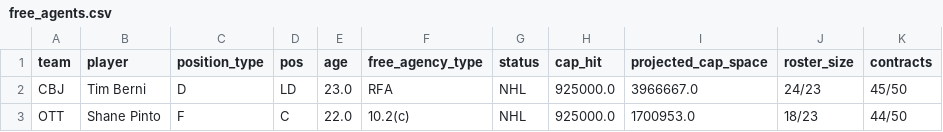
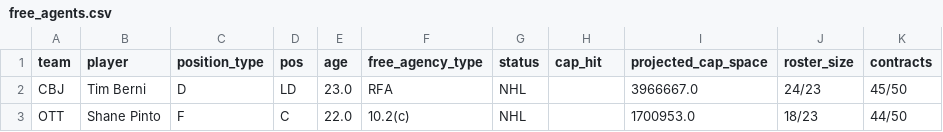
Before and after one commit to cassario/matchupData, a CSV file: free_agents.csv, drawn as a sheet.

```diff
--- a/free_agents.csv
+++ b/free_agents.csv
@@ -1,3 +1,3 @@
 team,player,position_type,pos,age,free_agency_type,status,cap_hit,projected_cap_space,roster_size,contracts
-CBJ,Tim Berni,D,LD,23.0,RFA,NHL,925000.0,3966667.0,24/23,45/50
-OTT,Shane Pinto,F,C,22.0,10.2(c),NHL,925000.0,1700953.0,18/23,44/50
+CBJ,Tim Berni,D,LD,23.0,RFA,NHL,,3966667.0,24/23,45/50
+OTT,Shane Pinto,F,C,22.0,10.2(c),NHL,,1700953.0,18/23,44/50
```
Also changed, not shown: current_contracts.csv, inactive.csv, 6 other files.
